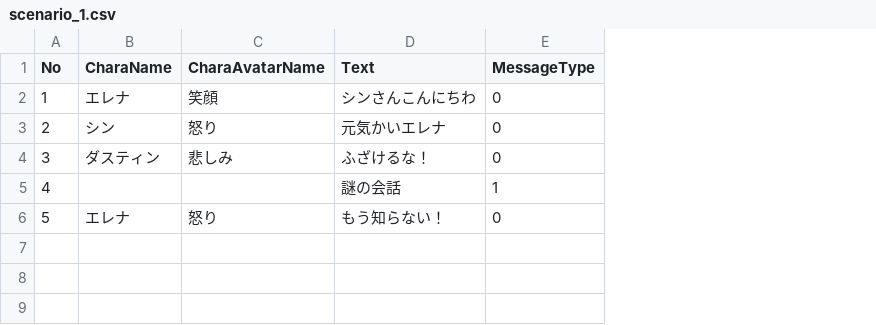
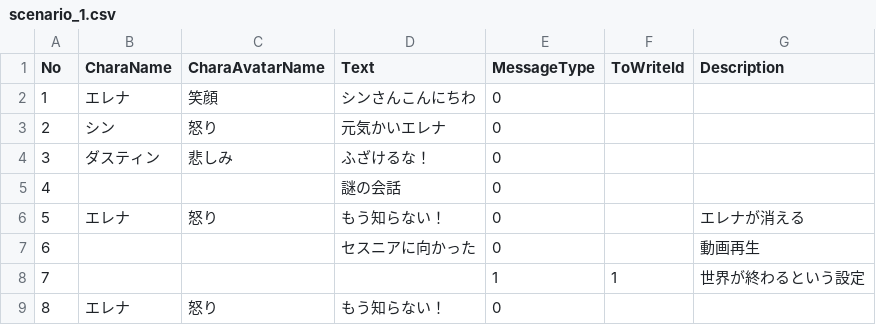
Before and after one commit to WindPow/AriHino, a CSV file: AriHino/Assets/Resources/Scenario/Csv/scenario_1.csv, drawn as a sheet; the diff names each change by its address in the sheet, - before the commit and + after, or states it on an @@ line.

```diff
--- a/AriHino/Assets/Resources/Scenario/Csv/scenario_1.csv
+++ b/AriHino/Assets/Resources/Scenario/Csv/scenario_1.csv
+column F (ToWriteId), empty
+column G (Description), row 6: エレナが消える
-E5 (MessageType): 1
+E5 (MessageType): 0
+row 7: 6 |  |  | セスニアに向かった | 0 |  | 動画再生
+row 8: 7 |  |  |  | 1 | 1 | 世界が終わるという設定
+row 9: 8 | エレナ | 怒り | もう知らない！ | 0
```
Also changed, not shown: 5 other files.
